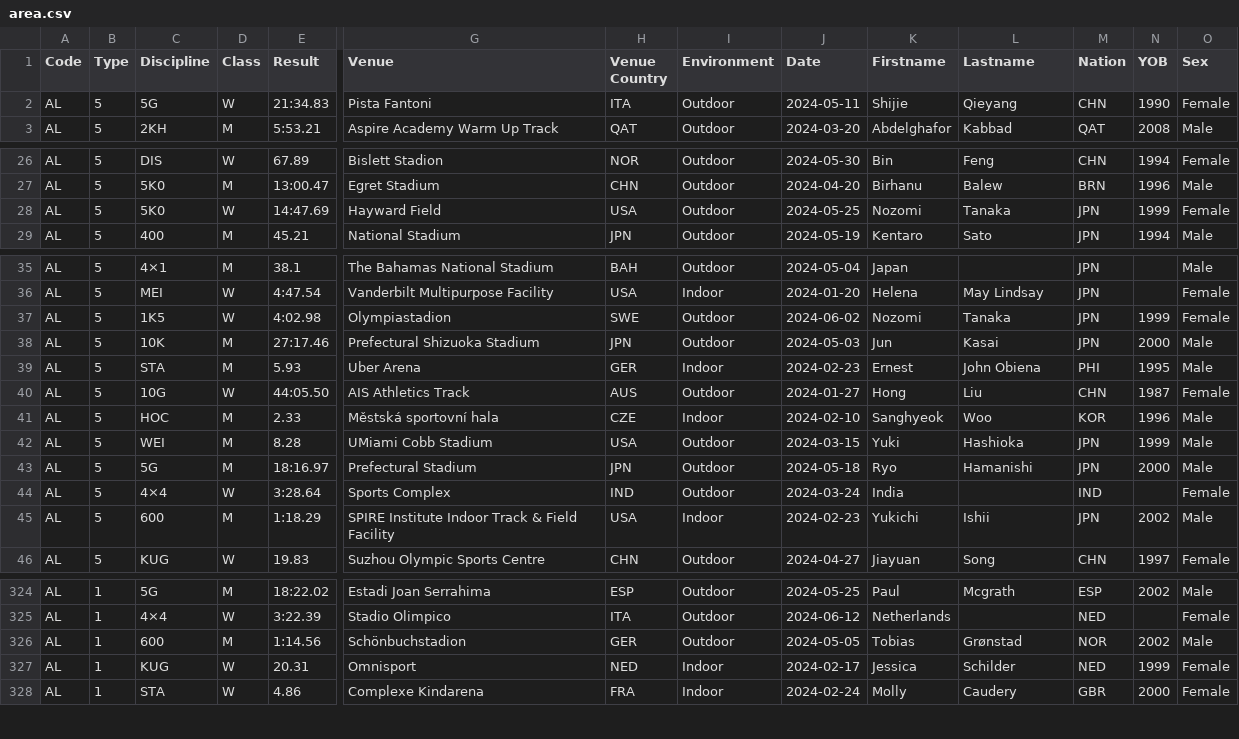
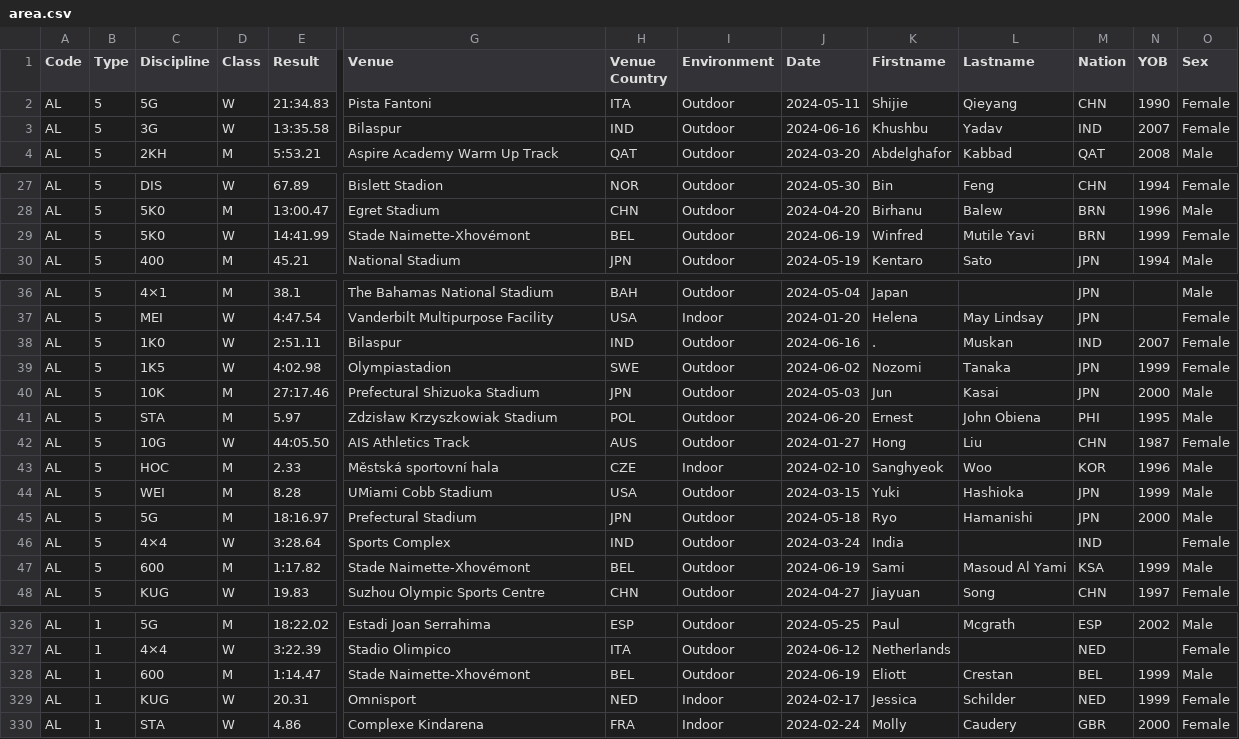
Before and after one commit to nimarion/records, a CSV file: leads/senior/area.csv, drawn as a sheet; only a part is shown, gaps mark what is left out; addresses are those after the commit; rows hold the shown columns only; the diff covers the shown part only; the diff names each change by its address in the sheet, - before the commit and + after, or states it on an @@ line.

```diff
--- a/leads/senior/area.csv
+++ b/leads/senior/area.csv
+row 3: AL | 5 | 3G | W | 13:35.58 | Bilaspur | IND | Outdoor | 2024-06-16 | Khushbu | Yadav | IND | 2007 | Female
-E29 (Result): 14:47.69
+E29 (Result): 14:41.99
-G29 (Venue): Hayward Field
+G29 (Venue): Stade Naimette-Xhovémont
-H29 (Venue Country): USA
+H29 (Venue Country): BEL
-J29 (Date): 2024-05-25
+J29 (Date): 2024-06-19
-K29 (Firstname): Nozomi
+K29 (Firstname): Winfred
-L29 (Lastname): Tanaka
+L29 (Lastname): Mutile Yavi
-M29 (Nation): JPN
+M29 (Nation): BRN
+row 38: AL | 5 | 1K0 | W | 2:51.11 | Bilaspur | IND | Outdoor | 2024-06-16 | . | Muskan | IND | 2007 | Female
-E41 (Result): 5.93
+E41 (Result): 5.97
-G41 (Venue): Uber Arena
+G41 (Venue): Zdzisław Krzyszkowiak Stadium
-H41 (Venue Country): GER
+H41 (Venue Country): POL
-I41 (Environment): Indoor
+I41 (Environment): Outdoor
-J41 (Date): 2024-02-23
+J41 (Date): 2024-06-20
-E47 (Result): 1:18.29
+E47 (Result): 1:17.82
-G47 (Venue): SPIRE Institute Indoor Track & Field Facility
+G47 (Venue): Stade Naimette-Xhovémont
-H47 (Venue Country): USA
+H47 (Venue Country): BEL
-I47 (Environment): Indoor
+I47 (Environment): Outdoor
-J47 (Date): 2024-02-23
+J47 (Date): 2024-06-19
-K47 (Firstname): Yukichi
+K47 (Firstname): Sami
-L47 (Lastname): Ishii
+L47 (Lastname): Masoud Al Yami
-M47 (Nation): JPN
+M47 (Nation): KSA
-N47 (YOB): 2002
+N47 (YOB): 1999
-E328 (Result): 1:14.56
+E328 (Result): 1:14.47
-G328 (Venue): Schönbuchstadion
+G328 (Venue): Stade Naimette-Xhovémont
-H328 (Venue Country): GER
+H328 (Venue Country): BEL
-J328 (Date): 2024-05-05
+J328 (Date): 2024-06-19
-K328 (Firstname): Tobias
+K328 (Firstname): Eliott
-L328 (Lastname): Grønstad
+L328 (Lastname): Crestan
-M328 (Nation): NOR
+M328 (Nation): BEL
-N328 (YOB): 2002
+N328 (YOB): 1999
```
Also changed, not shown: 4 edited cells elsewhere in this file, leads/senior/germany.csv, leads/u20/area.csv, 1 other file.
